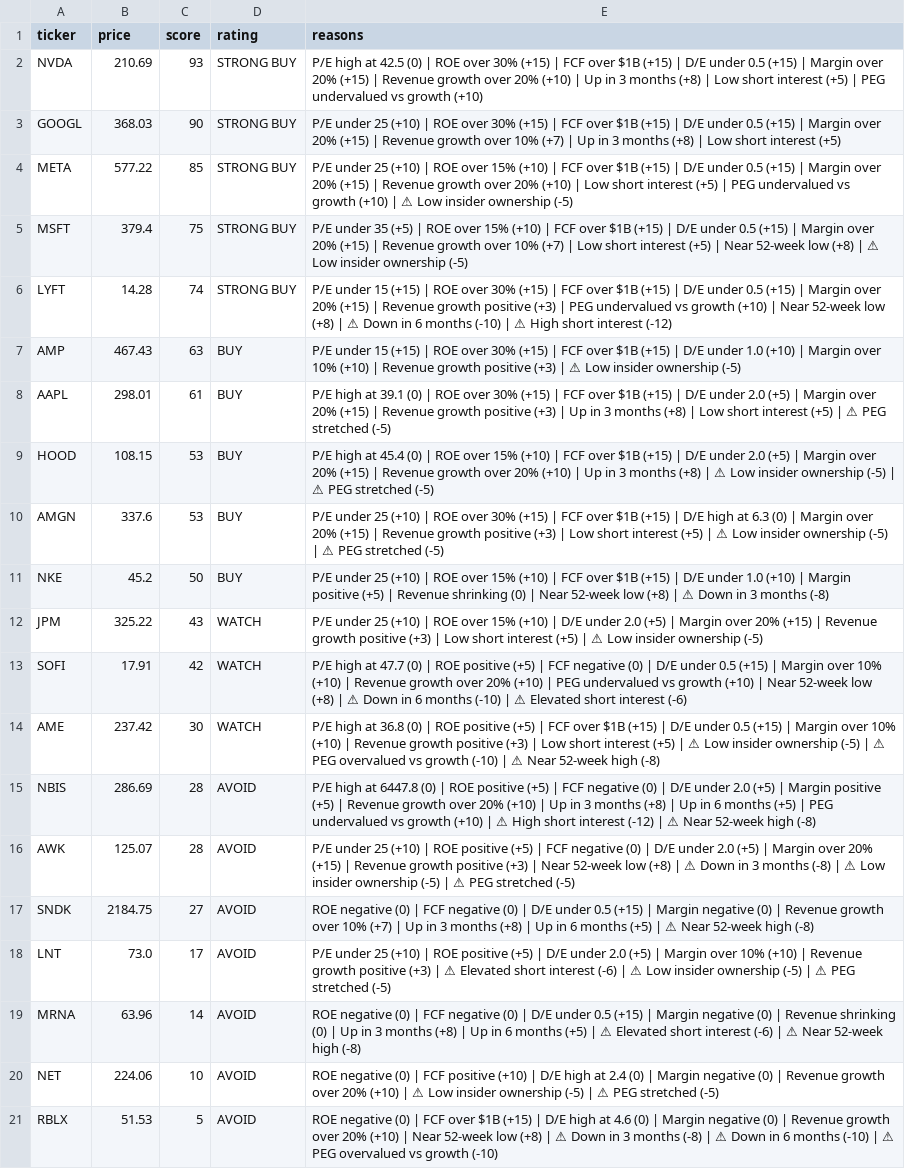
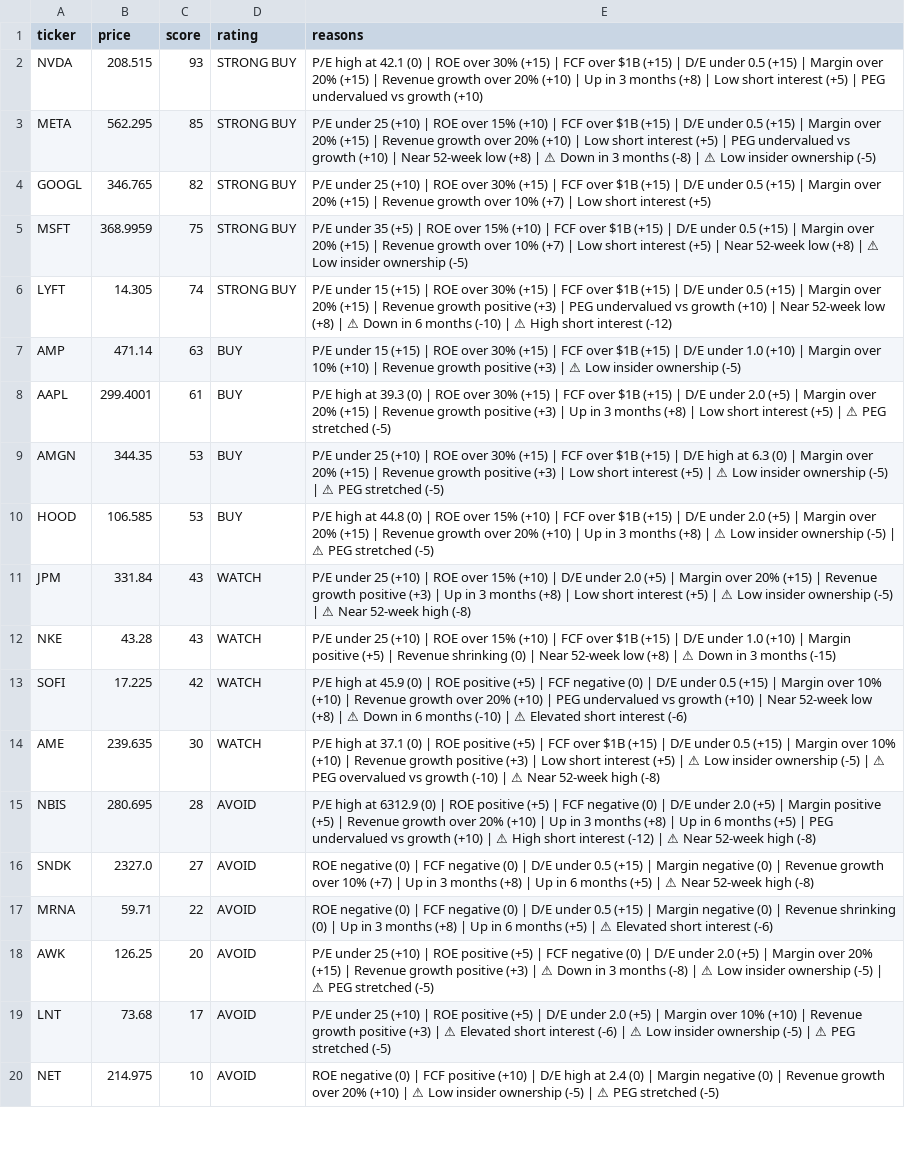
Before and after one commit to leafy-joyce-t/stock-tracker, a CSV file: data/scores.csv, drawn as a sheet; only a part is shown; removed rows and columns are numbered as before the commit, all else as after; the diff covers the shown part only; the diff names each change by its address in the sheet, - before the commit and + after, or states it on an @@ line.

```diff
--- a/data/scores.csv
+++ b/data/scores.csv
-B2 (price): 210.69
+B2 (price): 208.515
-E2 (reasons): …high at 42.5 (0) |…
+E2 (reasons): …high at 42.1 (0) |…
-row 3: GOOGL | 368.03 | 90 | STRONG BUY | P/E under 25 (+10) | ROE over 30% (+15) | FCF over $1B (+15) | D/E under 0.5 (+15) | Margin over 20% (+15) | Revenue growth over 10% (+7) | Up in 3 months (+8) | Low short interest (+5)
-B3 (price): 577.22
+B3 (price): 562.295
-E3 (reasons): …(+10) | ⚠ Low…
+E3 (reasons): …(+10) | Near 52-week low (+8) | ⚠ Down in 3 months (-8) | ⚠ Low…
+row 4: GOOGL | 346.765 | 82 | STRONG BUY | P/E under 25 (+10) | ROE over 30% (+15) | FCF over $1B (+15) | D/E under 0.5 (+15) | Margin over 20% (+15) | Revenue growth over 10% (+7) | Low short interest (+5)
-B5 (price): 379.4
+B5 (price): 368.9959
-B6 (price): 14.28
+B6 (price): 14.305
-B7 (price): 467.43
+B7 (price): 471.14
-B8 (price): 298.01
+B8 (price): 299.4001
-E8 (reasons): …high at 39.1 (0) |…
+E8 (reasons): …high at 39.3 (0) |…
-row 9: HOOD | 108.15 | 53 | BUY | P/E high at 45.4 (0) | ROE over 15% (+10) | FCF over $1B (+15) | D/E under 2.0 (+5) | Margin over 20% (+15) | Revenue growth over 20% (+10) | Up in 3 months (+8) | ⚠ Low insider ownership (-5) | ⚠ PEG stretched (-5)
-B9 (price): 337.6
+B9 (price): 344.35
-row 11: NKE | 45.2 | 50 | BUY | P/E under 25 (+10) | ROE over 15% (+10) | FCF over $1B (+15) | D/E under 1.0 (+10) | Margin positive (+5) | Revenue shrinking (0) | Near 52-week low (+8) | ⚠ Down in 3 months (-8)
+row 10: HOOD | 106.585 | 53 | BUY | P/E high at 44.8 (0) | ROE over 15% (+10) | FCF over $1B (+15) | D/E under 2.0 (+5) | Margin over 20% (+15) | Revenue growth over 20% (+10) | Up in 3 months (+8) | ⚠ Low insider ownership (-5) | ⚠ PEG stretched (-5)
-B11 (price): 325.22
+B11 (price): 331.84
-E11 (reasons): …(+3) | Low short interest (+5) | ⚠ Low insider ownership (-5)
+E11 (reasons): …(+3) | Up in 3 months (+8) | Low short interest (+5) | ⚠ Low insider ownership (-5) | ⚠ Near 52-week high (-8)
+row 12: NKE | 43.28 | 43 | WATCH | P/E under 25 (+10) | ROE over 15% (+10) | FCF over $1B (+15) | D/E under 1.0 (+10) | Margin positive (+5) | Revenue shrinking (0) | Near 52-week low (+8) | ⚠ Down in 3 months (-15)
-B13 (price): 17.91
+B13 (price): 17.225
-E13 (reasons): …high at 47.7 (0) |…
+E13 (reasons): …high at 45.9 (0) |…
-B14 (price): 237.42
+B14 (price): 239.635
-E14 (reasons): …high at 36.8 (0) |…
+E14 (reasons): …high at 37.1 (0) |…
-B15 (price): 286.69
+B15 (price): 280.695
-E15 (reasons): …high at 6447.8 (0) |…
+E15 (reasons): …high at 6312.9 (0) |…
-row 16: AWK | 125.07 | 28 | AVOID | P/E under 25 (+10) | ROE positive (+5) | FCF negative (0) | D/E under 2.0 (+5) | Margin over 20% (+15) | Revenue growth positive (+3) | Near 52-week low (+8) | ⚠ Down in 3 months (-8) | ⚠ Low insider ownership (-5) | ⚠ PEG stretched (-5)
-B16 (price): 2184.75
+B16 (price): 2327.0
+row 17: MRNA | 59.71 | 22 | AVOID | ROE negative (0) | FCF negative (0) | D/E under 0.5 (+15) | Margin negative (0) | Revenue shrinking (0) | Up in 3 months (+8) | Up in 6 months (+5) | ⚠ Elevated short interest (-6)
+row 18: AWK | 126.25 | 20 | AVOID | P/E under 25 (+10) | ROE positive (+5) | FCF negative (0) | D/E under 2.0 (+5) | Margin over 20% (+15) | Revenue growth positive (+3) | ⚠ Down in 3 months (-8) | ⚠ Low insider ownership (-5) | ⚠ PEG stretched (-5)
-B19 (price): 73.0
+B19 (price): 73.68
-row 19: MRNA | 63.96 | 14 | AVOID | ROE negative (0) | FCF negative (0) | D/E under 0.5 (+15) | Margin negative (0) | Revenue shrinking (0) | Up in 3 months (+8) | Up in 6 months (+5) | ⚠ Elevated short interest (-6) | ⚠ Near 52-week high (-8)
-B20 (price): 224.06
+B20 (price): 214.975
-row 21: RBLX | 51.53 | 5 | AVOID | ROE negative (0) | FCF over $1B (+15) | D/E high at 4.6 (0) | Margin negative (0) | Revenue growth over 20% (+10) | Near 52-week low (+8) | ⚠ Down in 3 months (-8) | ⚠ Down in 6 months (-10) | ⚠ PEG overvalued vs growth (-10)
```
Also changed, not shown: 1 added row and 1 edited cell elsewhere in this file, data/calculated_ratios.csv, data/comparison.csv, 25 other files.
